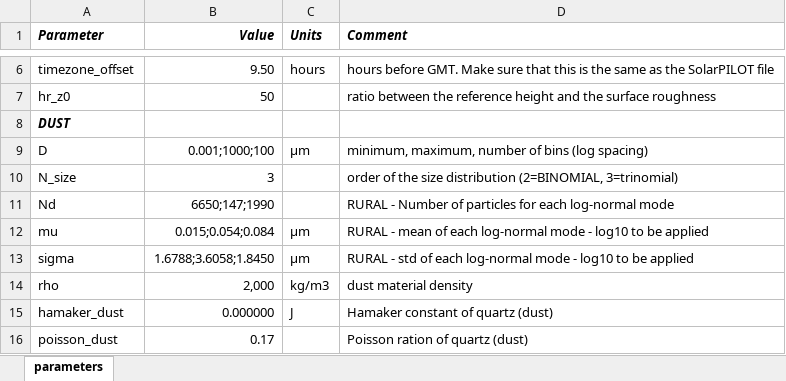
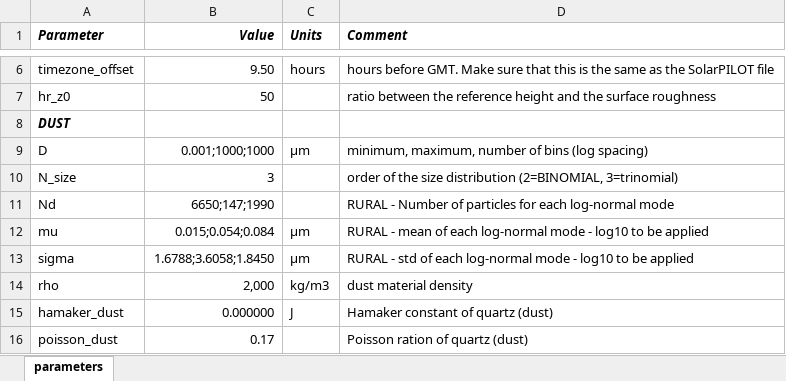
Before and after one commit to cholette/HelioSoil, an Excel workbook: data/public/parameters.xlsx, sheet parameters, drawn as a sheet; only a part is shown, gaps mark what is left out; values as stored, in another font and other column widths than the file's, no borders; the diff names each change by its address in the sheet, - before the commit and + after, or states it on an @@ line.

```diff
--- a/data/public/parameters.xlsx (sheet parameters)
+++ b/data/public/parameters.xlsx (sheet parameters)
-B9 (Value): 0.001;1000;100
+B9 (Value): 0.001;1000;1000
```
Also changed, not shown: 2 other files.
